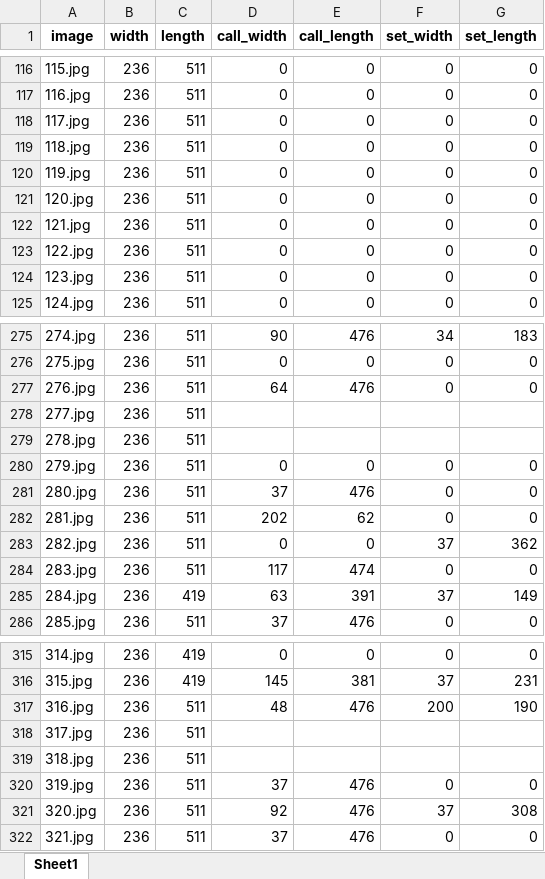
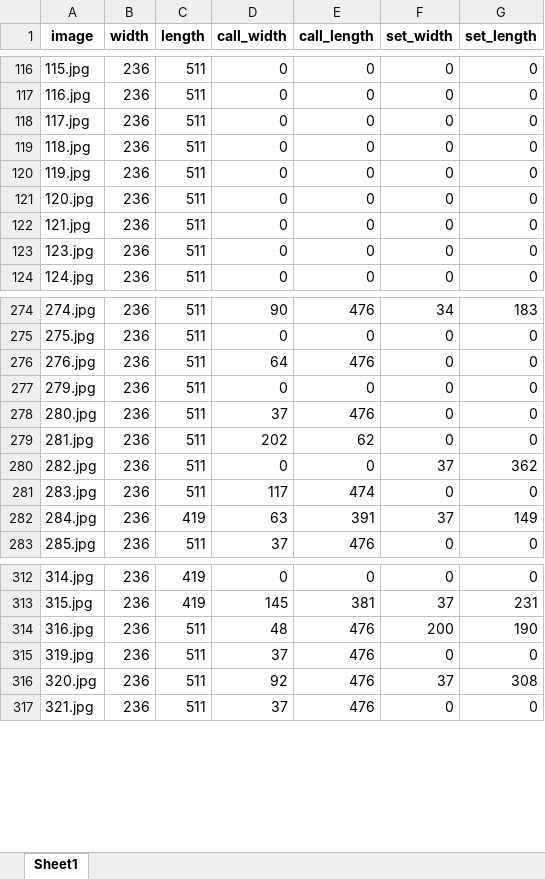
Before and after one commit to mehdiiav/screenshot_data, an Excel workbook: training_dataset.xlsx, sheet Sheet1, drawn as a sheet; only a part is shown, gaps mark what is left out; values as stored, in another font and other column widths than the file's, no borders; the diff names each change by its address in the sheet, - before the commit and + after, or states it on an @@ line.

Commit message:
update excel file

```diff
--- a/training_dataset.xlsx (sheet Sheet1)
+++ b/training_dataset.xlsx (sheet Sheet1)
-row 123: 122.jpg | 236 | 511 | 0 | 0 | 0 | 0
-row 278: 277.jpg | 236 | 511
-row 279: 278.jpg | 236 | 511
-row 318: 317.jpg | 236 | 511
-row 319: 318.jpg | 236 | 511
```
Also changed, not shown: formulas that keep their value.
